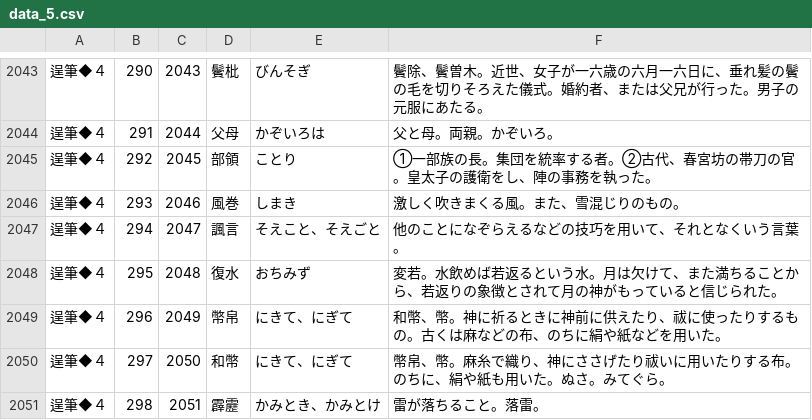
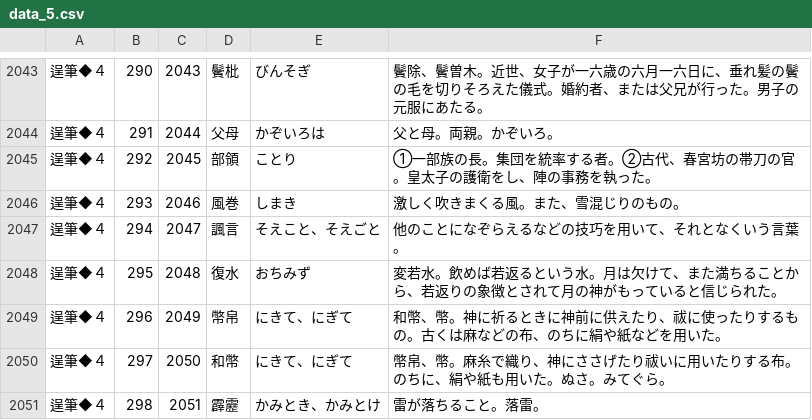
Before and after one commit to milchibi/milchibi.github.io, a CSV file: data_5.csv, drawn as a sheet; only a part is shown, gaps mark what is left out.

Commit message:
Update data_5.csv

```diff
--- a/data_5.csv
+++ b/data_5.csv
@@ -2047,3 +2047,3 @@
 逞筆◆４,294,2047,諷言,そえこと、そえごと,他のことになぞらえるなどの技巧を用いて、それとなくいう言葉。
-逞筆◆４,295,2048,復水,おちみず,変若。水飲めば若返るという水。月は欠けて、また満ちることから、若返りの象徴とされて月の神がもっていると信じられた。
+逞筆◆４,295,2048,復水,おちみず,変若水。飲めば若返るという水。月は欠けて、また満ちることから、若返りの象徴とされて月の神がもっていると信じられた。
 逞筆◆４,296,2049,幣帛,にきて、にぎて,和幣、幣。神に祈るときに神前に供えたり、祓に使ったりするもの。古くは麻などの布、のちに絹や紙などを用いた。
```
